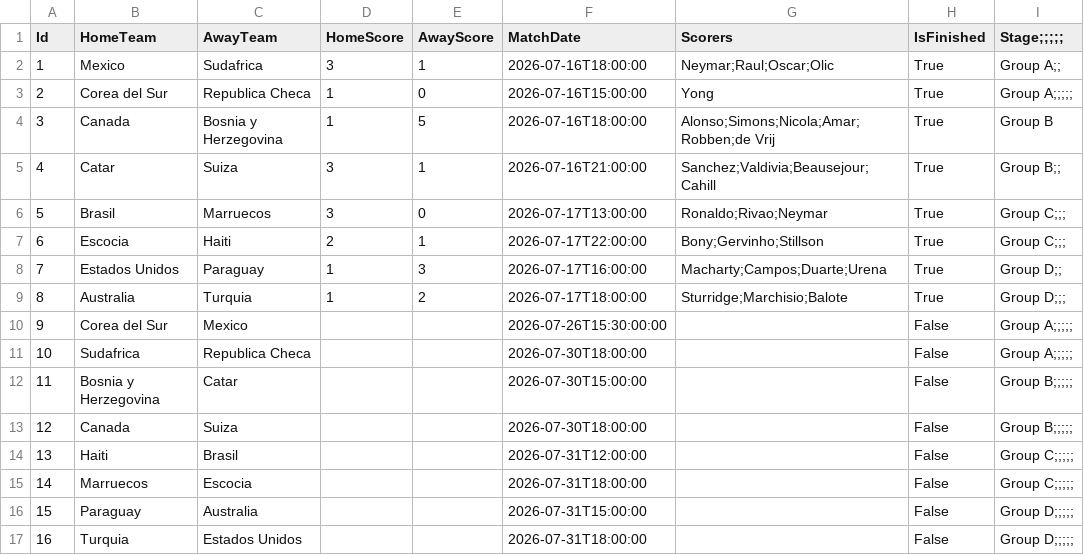
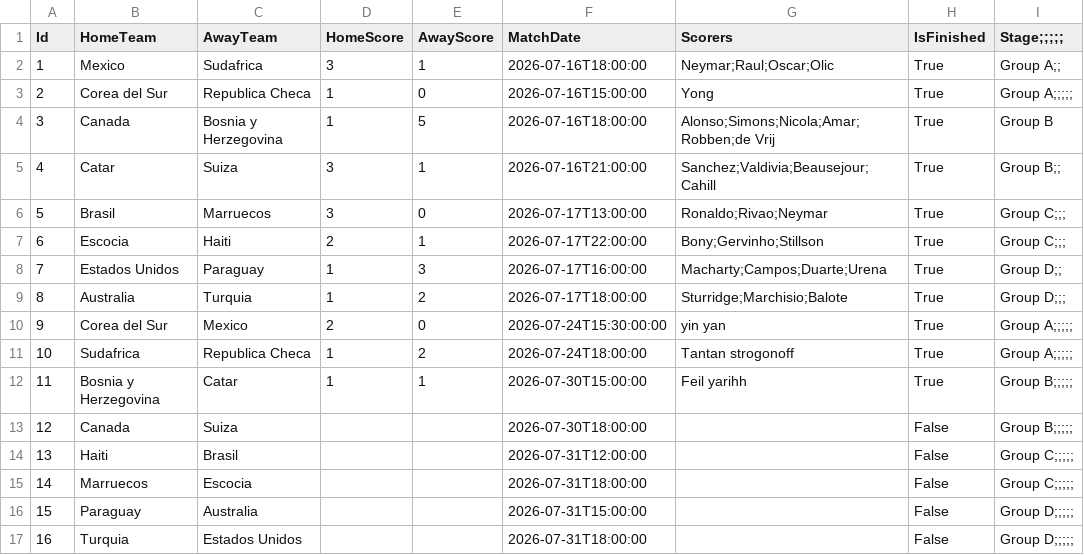
Before and after one commit to avchaves630/Quiniegol, a CSV file: Quiniegol/Data/matches.csv, drawn as a sheet.

```diff
--- a/Quiniegol/Data/matches.csv
+++ b/Quiniegol/Data/matches.csv
@@ -9,5 +9,5 @@ Id,HomeTeam,AwayTeam,HomeScore,AwayScore,MatchDate,Scorers,IsFinished,Stage;;;;;
 8,Australia,Turquia,1,2,2026-07-17T18:00:00,Sturridge;Marchisio;Balote,True,Group D;;;
-9,Corea del Sur,Mexico,,,2026-07-26T15:30:00:00,,False,Group A;;;;;
-10,Sudafrica,Republica Checa,,,2026-07-30T18:00:00,,False,Group A;;;;;
-11,Bosnia y Herzegovina,Catar,,,2026-07-30T15:00:00,,False,Group B;;;;;
+9,Corea del Sur,Mexico,2,0,2026-07-24T15:30:00:00,yin yan,True,Group A;;;;;
+10,Sudafrica,Republica Checa,1,2,2026-07-24T18:00:00,Tantan strogonoff,True,Group A;;;;;
+11,Bosnia y Herzegovina,Catar,1,1,2026-07-30T15:00:00,Feil yarihh,True,Group B;;;;;
 12,Canada,Suiza,,,2026-07-30T18:00:00,,False,Group B;;;;;
```
Also changed, not shown: Quiniegol/Data/predictions.csv, Quiniegol/Data/quinielas.csv, 3 other files.
